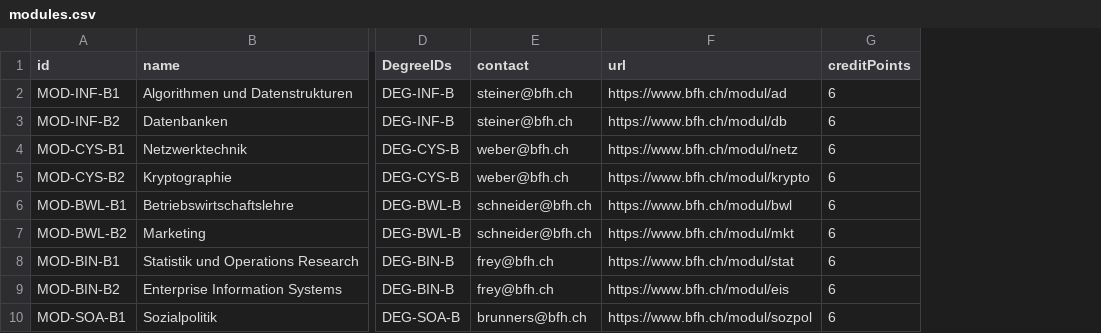
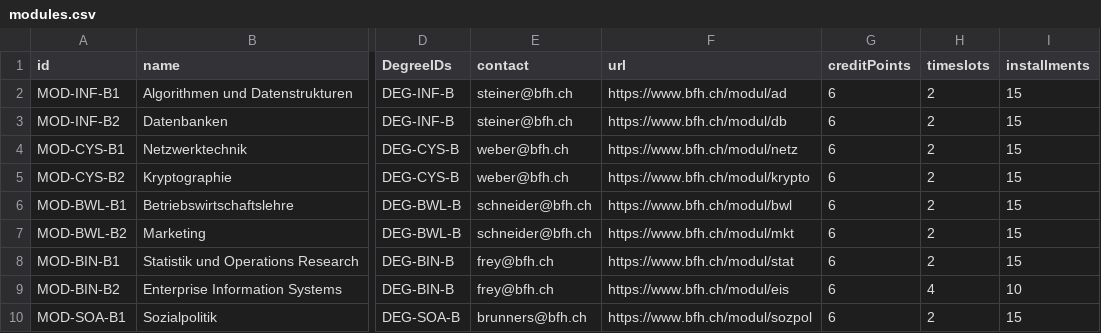
Before and after one commit to BFH-JTF/UniWeaver, a CSV file: docs/modules.csv, drawn as a sheet; only a part is shown, gaps mark what is left out; the diff names each change by its address in the sheet, - before the commit and + after, or states it on an @@ line.

Commit message:
feat(csv-import): reference validation, batch imports, classes import and scheduler installments (#36)
- CSV import validates referenced element IDs up front; unknown IDs are grouped per token and resolved via forced entity pickers (admin-filtered where the backend requires parent admin)
- New batch endpoint POST /api/{table}/import validates every row like createEntity, then inserts atomically (all-or-nothing) with aggregated per-row error details
- Backend existence check for programs.department_ids (unknown department IDs now 400)
- Classes CSV import incl. semester/degree/module reference resolution
- Scheduler: multi-installment modules (installments per semester, id suffix _1.._n, sequenceIndex) + scope counting; module installments field in form dialog and import schema; migration 016
- Docs: module/class CSV examples, data model, tool architecture

```diff
--- a/docs/modules.csv
+++ b/docs/modules.csv
+column H (timeslots), rows 2-10: 2 | 2 | 2 | 2 | 2 | 2 | 2 | 4 | 2
+column I (installments), rows 2-10: 15 | 15 | 15 | 15 | 15 | 15 | 15 | 10 | 15
```
Also changed, not shown: 25 other files.
